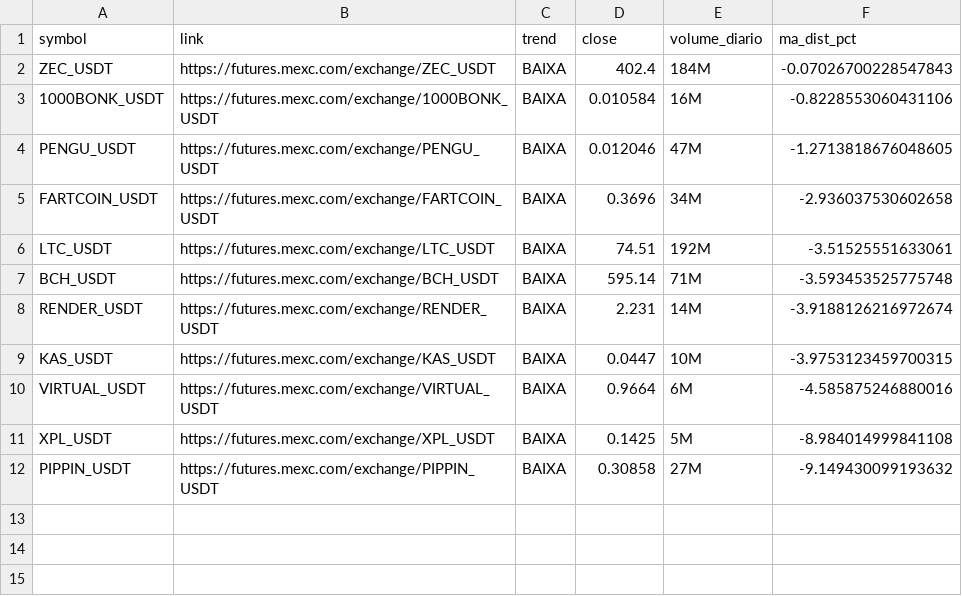
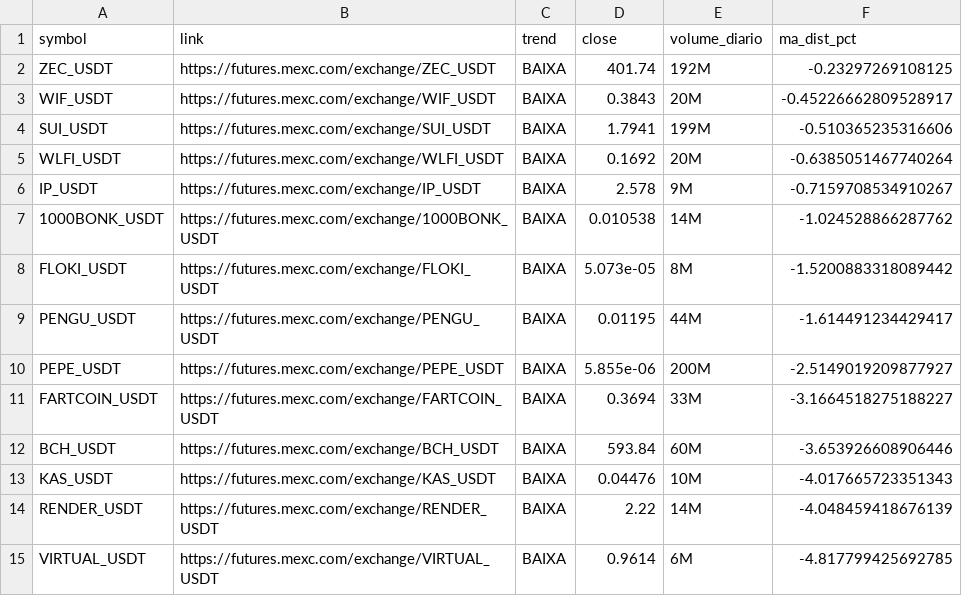
Before and after one commit to gabrielmachadogh/scanner-perps2, a CSV file: results/scanner_baixa.csv, drawn as a sheet.

```diff
--- a/results/scanner_baixa.csv
+++ b/results/scanner_baixa.csv
@@ -1,12 +1,15 @@
 symbol,link,trend,close,volume_diario,ma_dist_pct
-ZEC_USDT,https://futures.mexc.com/exchange/ZEC_USDT,BAIXA,402.4,184M,-0.07026700228547843
-1000BONK_USDT,https://futures.mexc.com/exchange/1000BONK_USDT,BAIXA,0.010584,16M,-0.8228553060431106
-PENGU_USDT,https://futures.mexc.com/exchange/PENGU_USDT,BAIXA,0.012046,47M,-1.2713818676048605
-FARTCOIN_USDT,https://futures.mexc.com/exchange/FARTCOIN_USDT,BAIXA,0.3696,34M,-2.936037530602658
-LTC_USDT,https://futures.mexc.com/exchange/LTC_USDT,BAIXA,74.51,192M,-3.51525551633061
-BCH_USDT,https://futures.mexc.com/exchange/BCH_USDT,BAIXA,595.14,71M,-3.593453525775748
-RENDER_USDT,https://futures.mexc.com/exchange/RENDER_USDT,BAIXA,2.231,14M,-3.9188126216972674
-KAS_USDT,https://futures.mexc.com/exchange/KAS_USDT,BAIXA,0.0447,10M,-3.9753123459700315
-VIRTUAL_USDT,https://futures.mexc.com/exchange/VIRTUAL_USDT,BAIXA,0.9664,6M,-4.585875246880016
-XPL_USDT,https://futures.mexc.com/exchange/XPL_USDT,BAIXA,0.1425,5M,-8.984014999841108
-PIPPIN_USDT,https://futures.mexc.com/exchange/PIPPIN_USDT,BAIXA,0.30858,27M,-9.149430099193632
+ZEC_USDT,https://futures.mexc.com/exchange/ZEC_USDT,BAIXA,401.74,192M,-0.23297269108125
+WIF_USDT,https://futures.mexc.com/exchange/WIF_USDT,BAIXA,0.3843,20M,-0.45226662809528917
+SUI_USDT,https://futures.mexc.com/exchange/SUI_USDT,BAIXA,1.7941,199M,-0.510365235316606
+WLFI_USDT,https://futures.mexc.com/exchange/WLFI_USDT,BAIXA,0.1692,20M,-0.6385051467740264
+IP_USDT,https://futures.mexc.com/exchange/IP_USDT,BAIXA,2.578,9M,-0.7159708534910267
+1000BONK_USDT,https://futures.mexc.com/exchange/1000BONK_USDT,BAIXA,0.010538,14M,-1.024528866287762
+FLOKI_USDT,https://futures.mexc.com/exchange/FLOKI_USDT,BAIXA,5.073e-05,8M,-1.5200883318089442
+PENGU_USDT,https://futures.mexc.com/exchange/PENGU_USDT,BAIXA,0.01195,44M,-1.614491234429417
+PEPE_USDT,https://futures.mexc.com/exchange/PEPE_USDT,BAIXA,5.855e-06,200M,-2.5149019209877927
+FARTCOIN_USDT,https://futures.mexc.com/exchange/FARTCOIN_USDT,BAIXA,0.3694,33M,-3.1664518275188227
+BCH_USDT,https://futures.mexc.com/exchange/BCH_USDT,BAIXA,593.84,60M,-3.653926608906446
+KAS_USDT,https://futures.mexc.com/exchange/KAS_USDT,BAIXA,0.04476,10M,-4.017665723351343
+RENDER_USDT,https://futures.mexc.com/exchange/RENDER_USDT,BAIXA,2.22,14M,-4.048459418676139
+VIRTUAL_USDT,https://futures.mexc.com/exchange/VIRTUAL_USDT,BAIXA,0.9614,6M,-4.817799425692785
```
Also changed, not shown: results/scanner_alta.csv, results/scanner_resultado_completo.csv, 3 other files.
